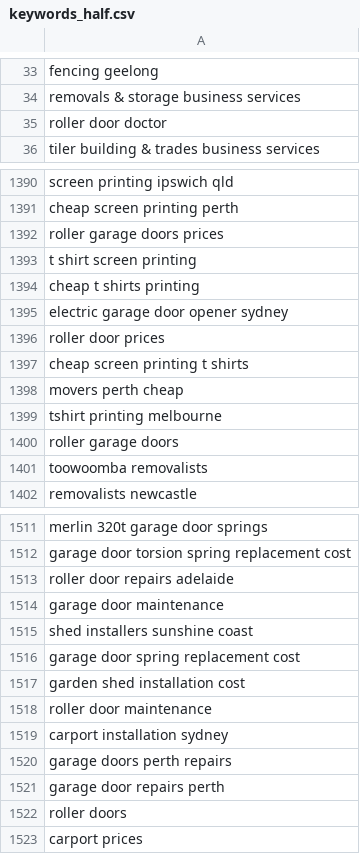
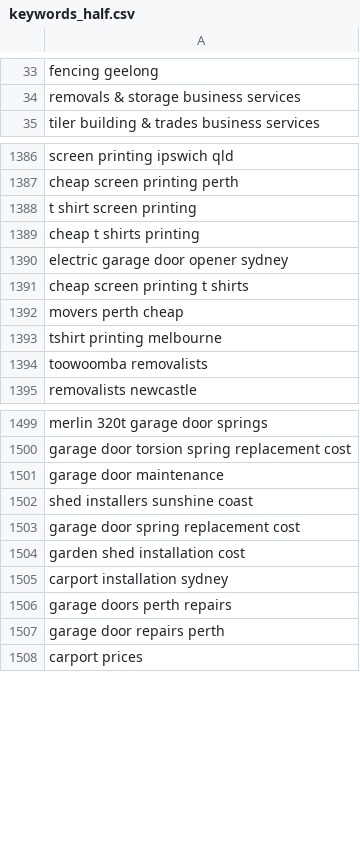
Before and after one commit to carlqt/excelize, a CSV file: keywords_half.csv, drawn as a sheet; only a part is shown, gaps mark what is left out; the diff covers the shown part only; the diff names each change by its address in the sheet, - before the commit and + after, or states it on an @@ line.

```diff
--- a/keywords_half.csv
+++ b/keywords_half.csv
-row 35: roller door doctor
-row 1392: roller garage doors prices
-row 1396: roller door prices
-row 1400: roller garage doors
-row 1513: roller door repairs adelaide
-row 1518: roller door maintenance
-row 1522: roller doors
```
Also changed, not shown: 8 removed rows elsewhere in this file, 1 other file.
